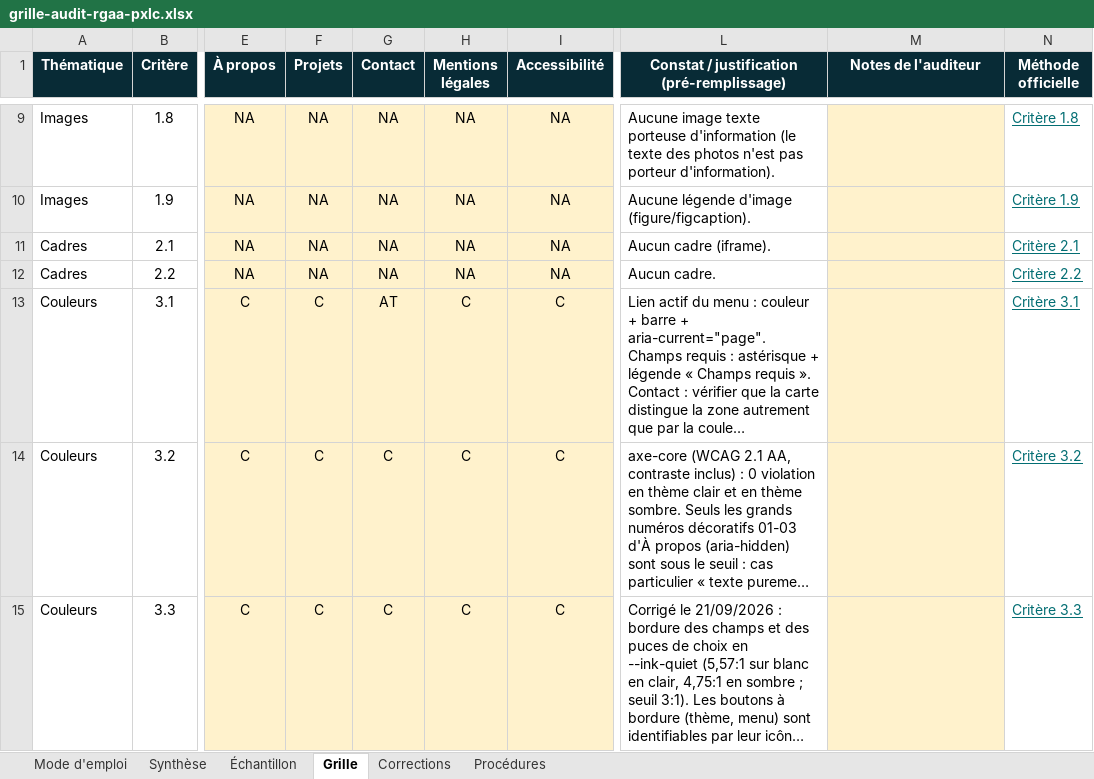
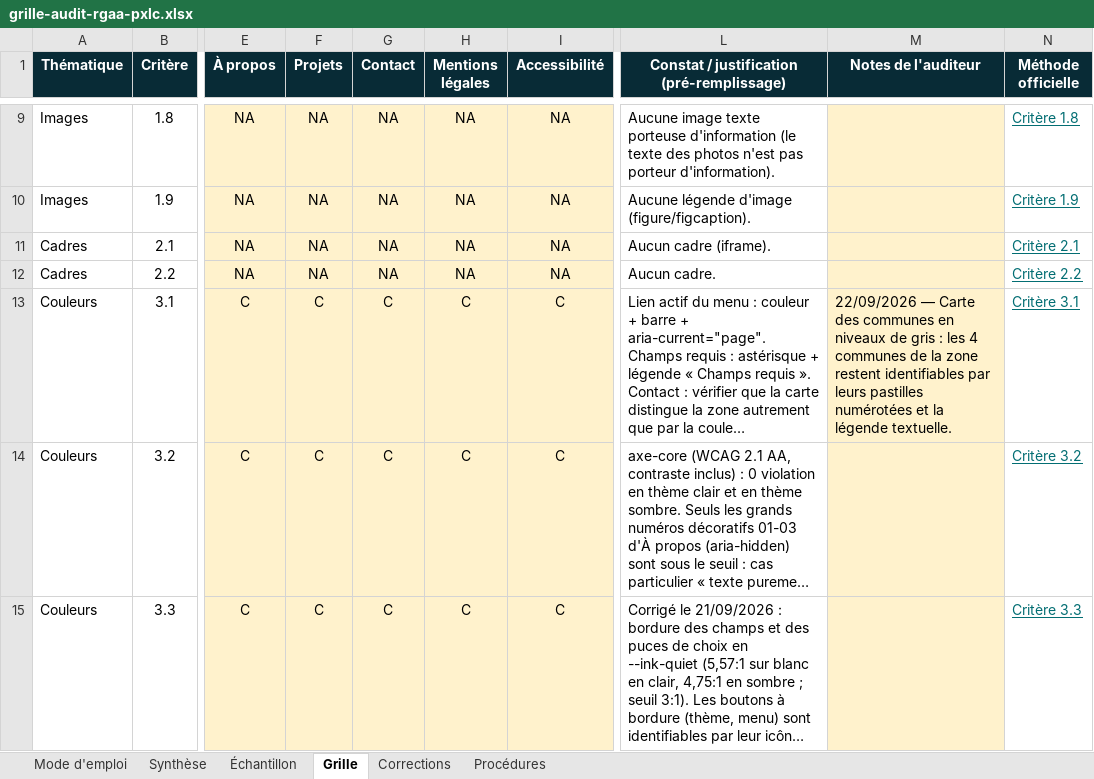
Before and after one commit to seyken971/pxlc-site, an Excel workbook: docs/audit-rgaa/grille-audit-rgaa-pxlc.xlsx, sheet Grille, drawn as a sheet; only a part is shown, gaps mark what is left out; long unchanged cells end in …; values as stored, in another font and other column widths than the file's, no borders; conditional formats not drawn; the diff covers the shown part only; the diff names each change by its address in the sheet, - before the commit and + after, or states it on an @@ line.

```diff
--- a/docs/audit-rgaa/grille-audit-rgaa-pxlc.xlsx (sheet Grille)
+++ b/docs/audit-rgaa/grille-audit-rgaa-pxlc.xlsx (sheet Grille)
-G13 (Contact): AT
+G13 (Contact): C
-M13 (Notes de l'auditeur): (empty)
+M13 (Notes de l'auditeur): 22/09/2026 — Carte des communes en niveaux de gris : les 4 communes de la zone restent identifiables par leurs pastilles numérotées et la légende textuelle.
```
Also changed, not shown: 44 edited cells elsewhere in this sheet, sheet Corrections, sheet Mode d'emploi, 5 other files.
